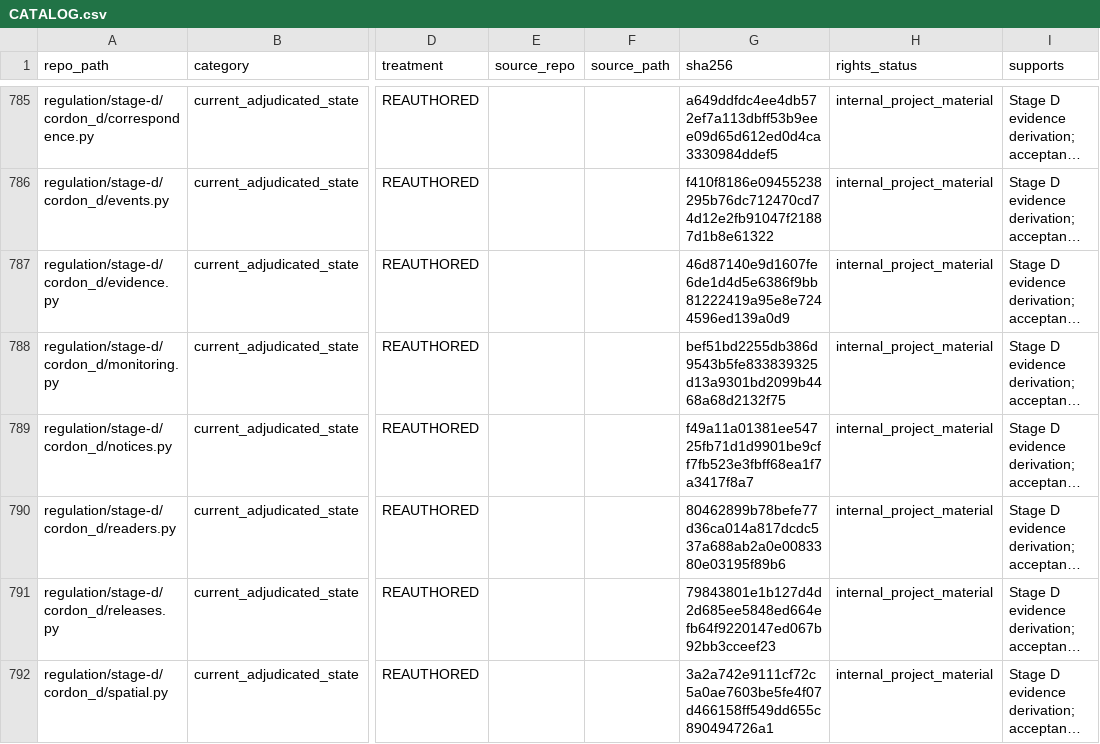
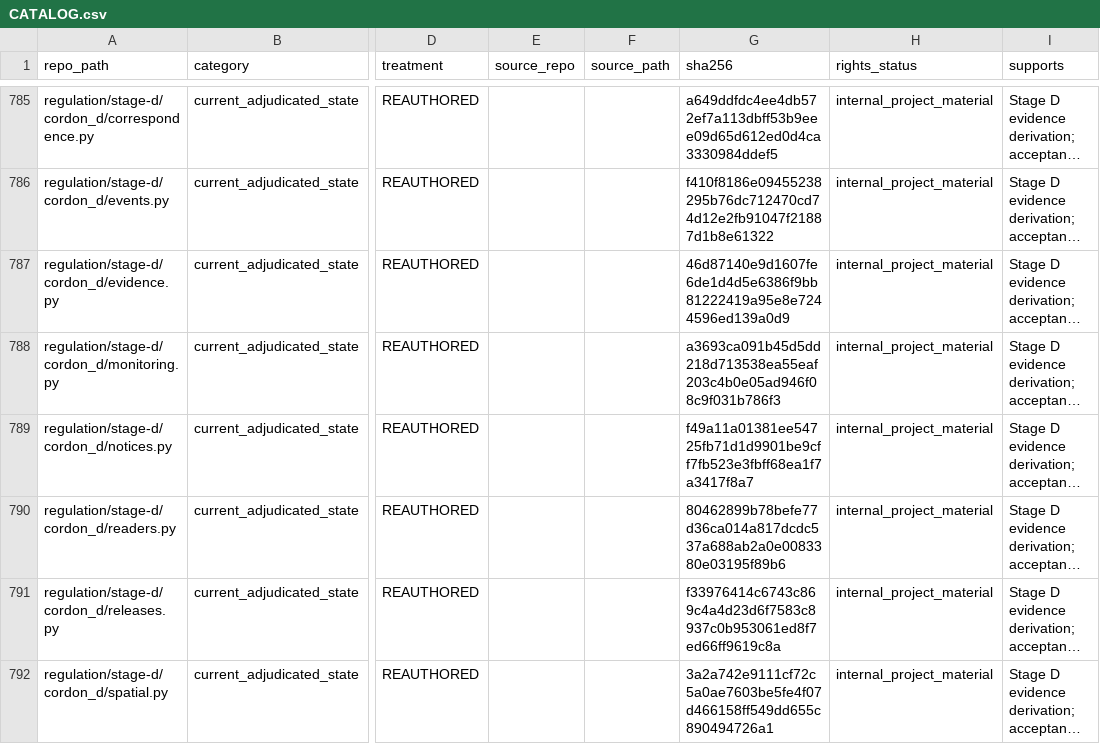
Before and after one commit to owassmer/CORDON, a CSV file: corpus/CATALOG.csv, drawn as a sheet; only a part is shown, gaps mark what is left out; long unchanged cells end in …; the diff covers the shown part only; the diff names each change by its address in the sheet, - before the commit and + after, or states it on an @@ line.

```diff
--- a/corpus/CATALOG.csv
+++ b/corpus/CATALOG.csv
-G788 (sha256): bef51bd2255db386d9543b5fe833839325d13a9301bd2099b4468a68d2132f75
+G788 (sha256): a3693ca091b45d5dd218d713538ea55eaf203c4b0e05ad946f08c9f031b786f3
-G791 (sha256): 79843801e1b127d4d2d685ee5848ed664efb64f9220147ed067b92bb3cceef23
+G791 (sha256): f33976414c6743c869c4a4d23d6f7583c8937c0b953061ed8f7ed66ff9619c8a
```
Also changed, not shown: 3 added rows and 7 edited cells elsewhere in this file, 12 other files.
